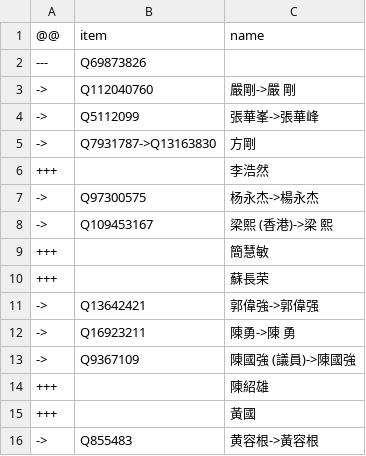
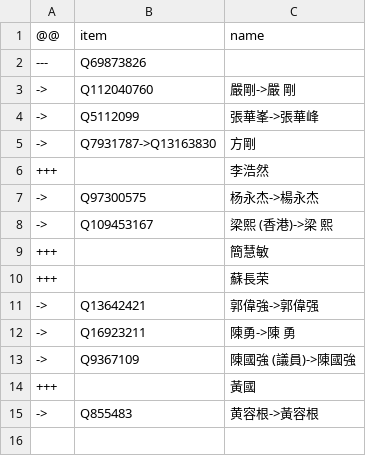
Before and after one commit to every-politician-scrapers/hong-kong, a CSV file: sources/legco/diff.csv, drawn as a sheet; the diff names each change by its address in the sheet, - before the commit and + after, or states it on an @@ line.

```diff
--- a/sources/legco/diff.csv
+++ b/sources/legco/diff.csv
-row 14: +++ |  | 陳紹雄
```
Also changed, not shown: sources/legco/scraped.csv, sources/legco/wikidata.csv, 4 other files.
